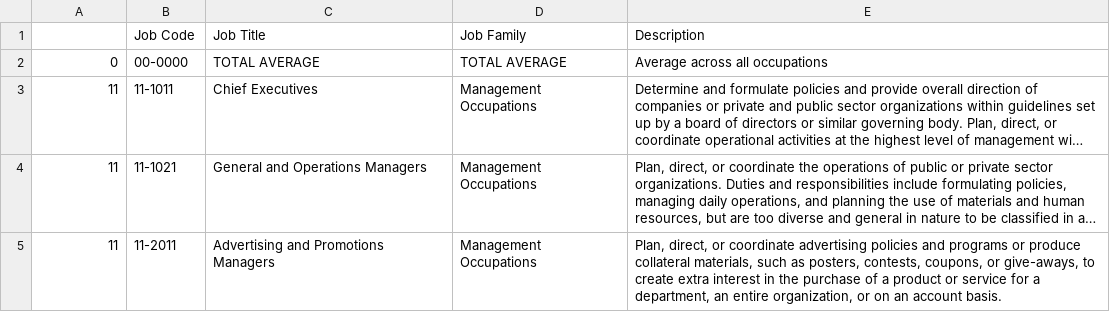
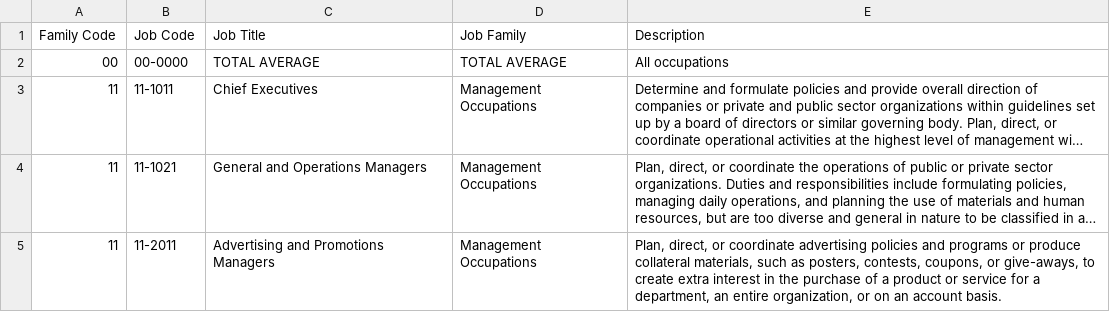
Before and after one commit to jonghkim/job-automation-index-web, a CSV file: static/data/csv/jobs.csv, drawn as a sheet; only a part is shown; long unchanged cells end in …; the diff names each change by its address in the sheet, - before the commit and + after, or states it on an @@ line.

```diff
--- a/static/data/csv/jobs.csv
+++ b/static/data/csv/jobs.csv
-A1: (empty)
+A1: Family Code
-A2 (Family Code): 0
+A2 (Family Code): 00
-E2 (Description): Average across all occupations
+E2 (Description): All occupations
```
Also changed, not shown: static/data/csv/Panel 2.csv, static/data/csv/Panel 5 2008.csv, 3 other files.
